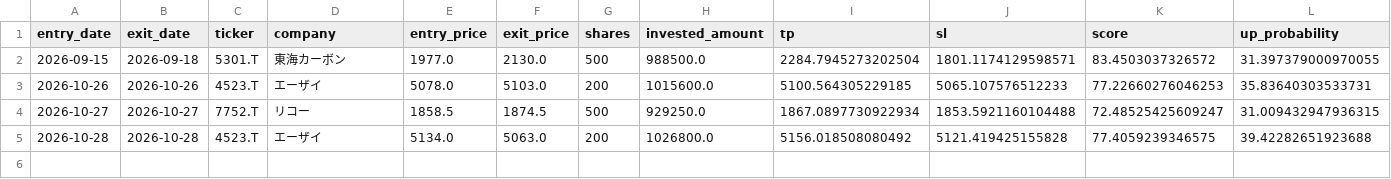
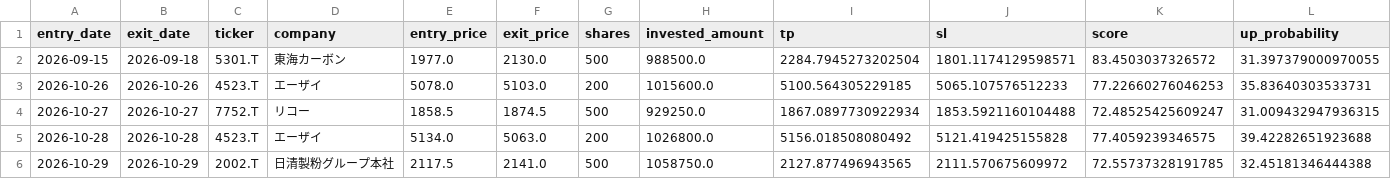
Before and after one commit to aifuu/stock-ai, a CSV file: nikkei_macd_dip_paper_history_top.csv, drawn as a sheet; only a part is shown; rows hold the shown columns only; the diff names each change by its address in the sheet, - before the commit and + after, or states it on an @@ line.

```diff
--- a/nikkei_macd_dip_paper_history_top.csv
+++ b/nikkei_macd_dip_paper_history_top.csv
+row 6: 2026-10-29 | 2026-10-29 | 2002.T | 日清製粉グループ本社 | 2117.5 | 2141.0 | 500 | 1058750.0 | 2127.877496943565 | 2111.570675609972 | 72.55737328191785 | 32.45181346444388
```
Also changed, not shown: 1 other file.
